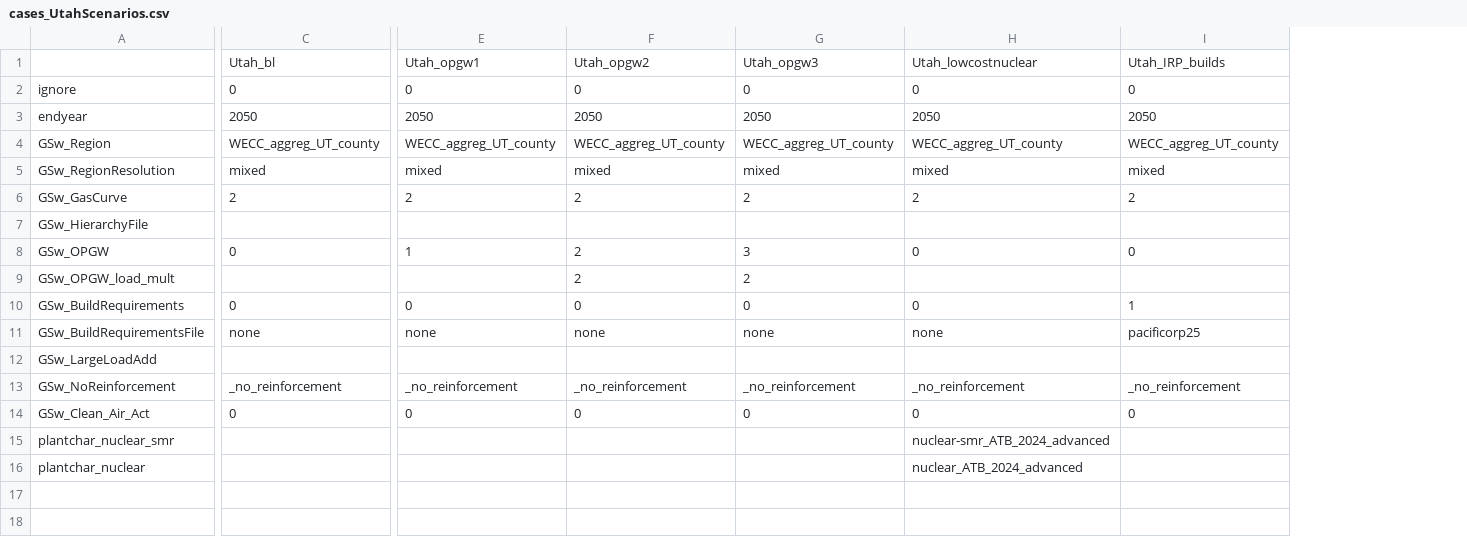
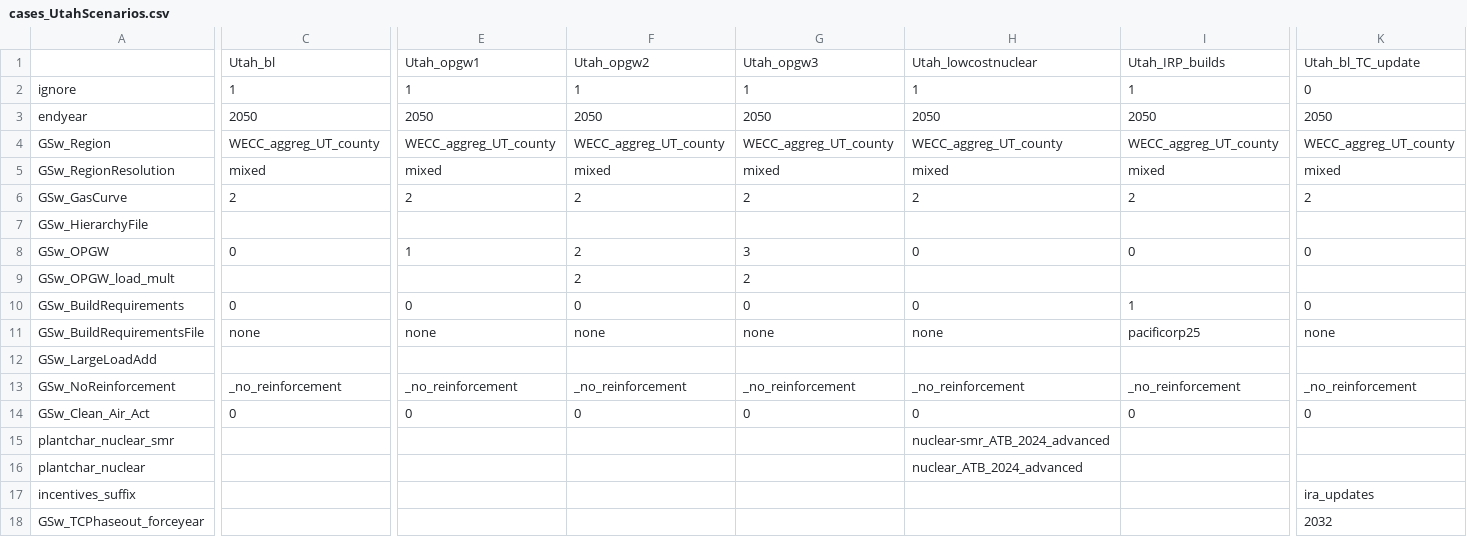
Before and after one commit to NREL/ReEDS-2.0, a CSV file: cases_UtahScenarios.csv, drawn as a sheet; only a part is shown, gaps mark what is left out; rows hold the shown columns only; the diff covers the shown part only; the diff names each change by its address in the sheet, - before the commit and + after, or states it on an @@ line.

```diff
--- a/cases_UtahScenarios.csv
+++ b/cases_UtahScenarios.csv
+column K, rows 1-14: Utah_bl_TC_update | 0 | 2050 | WECC_aggreg_UT_county | mixed | 2 |  | 0 |  | 0 | none |  | _no_reinforcement | 0
-C2: 0
+C2: 1
-E2: 0
+E2: 1
-F2: 0
+F2: 1
-G2: 0
+G2: 1
-H2: 0
+H2: 1
-I2: 0
+I2: 1
+row 17: incentives_suffix |  |  |  |  |  |  | ira_updates
+row 18: GSw_TCPhaseout_forceyear |  |  |  |  |  |  | 2032
```
Also changed, not shown: 1 edited cell elsewhere in this file, cases.csv.
